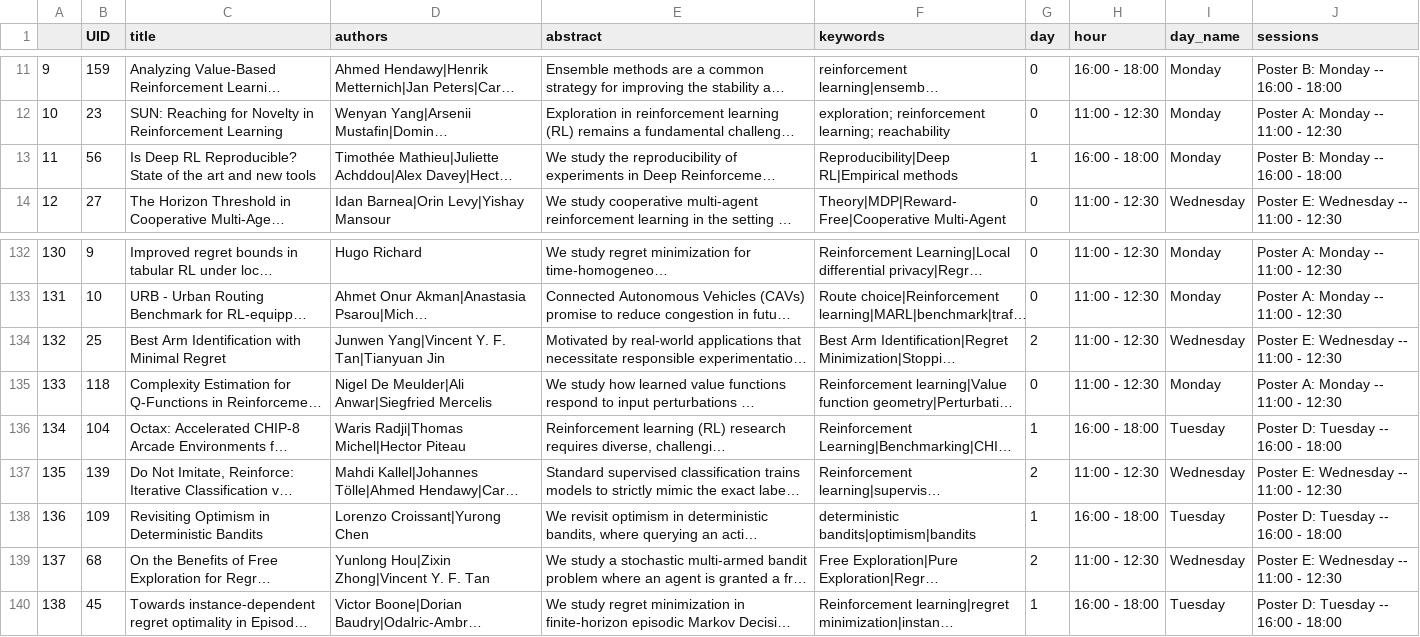
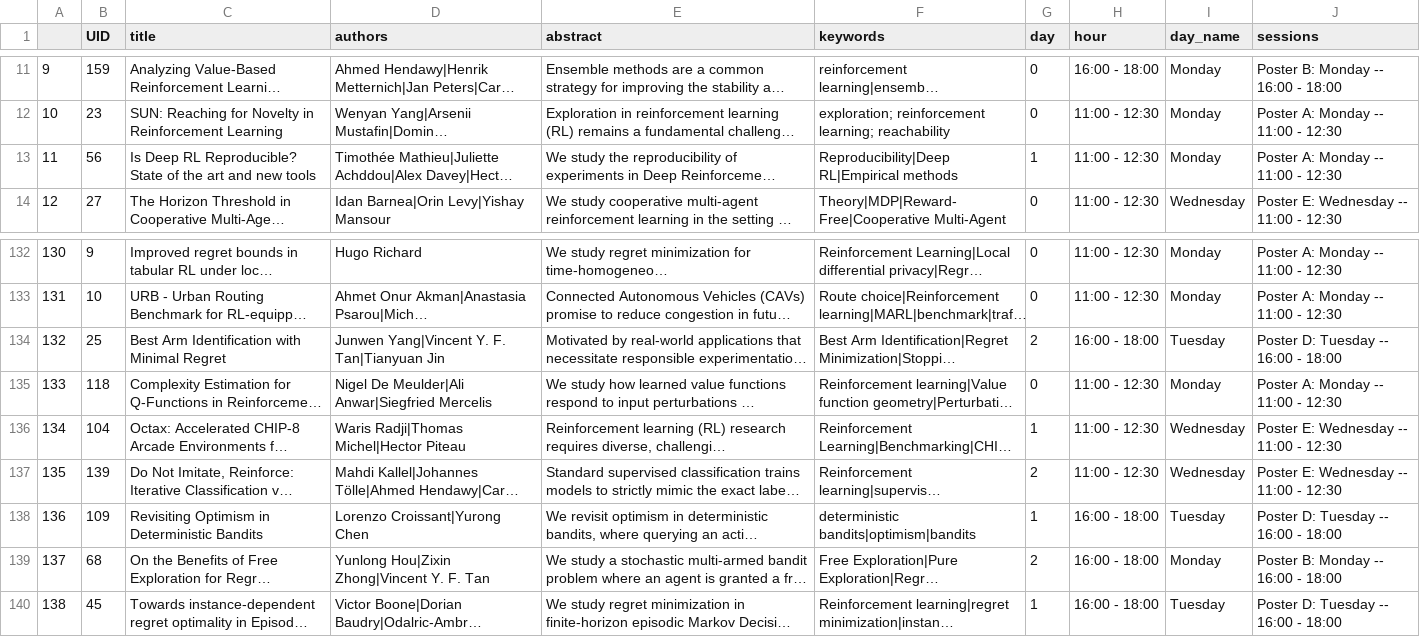
Before and after one commit to ewrl-org/ewrl-2026, a CSV file: sitedata/papers.csv, drawn as a sheet; only a part is shown, gaps mark what is left out; long unchanged cells end in …; the diff names each change by its address in the sheet, - before the commit and + after, or states it on an @@ line.

```diff
--- a/sitedata/papers.csv
+++ b/sitedata/papers.csv
-H13 (hour): 16:00 - 18:00
+H13 (hour): 11:00 - 12:30
-J13 (sessions): Poster B: Monday -- 16:00 - 18:00
+J13 (sessions): Poster A: Monday -- 11:00 - 12:30
-H134 (hour): 11:00 - 12:30
+H134 (hour): 16:00 - 18:00
-I134 (day_name): Wednesday
+I134 (day_name): Tuesday
-J134 (sessions): Poster E: Wednesday -- 11:00 - 12:30
+J134 (sessions): Poster D: Tuesday -- 16:00 - 18:00
-H136 (hour): 16:00 - 18:00
+H136 (hour): 11:00 - 12:30
-I136 (day_name): Tuesday
+I136 (day_name): Wednesday
-J136 (sessions): Poster D: Tuesday -- 16:00 - 18:00
+J136 (sessions): Poster E: Wednesday -- 11:00 - 12:30
-H139 (hour): 11:00 - 12:30
+H139 (hour): 16:00 - 18:00
-I139 (day_name): Wednesday
+I139 (day_name): Monday
-J139 (sessions): Poster E: Wednesday -- 11:00 - 12:30
+J139 (sessions): Poster B: Monday -- 16:00 - 18:00
```
Also changed, not shown: 2 other files.
